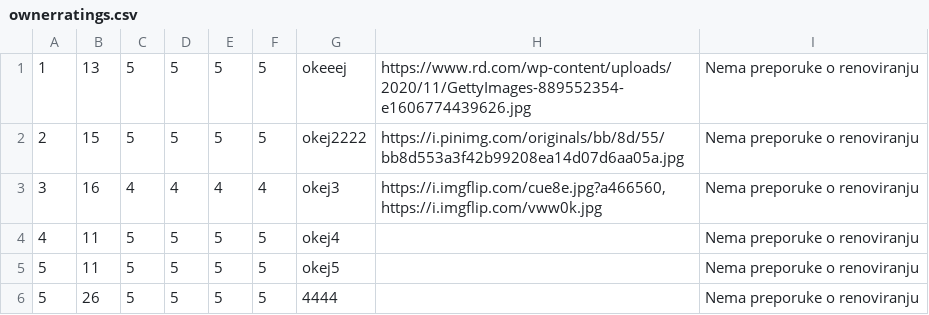
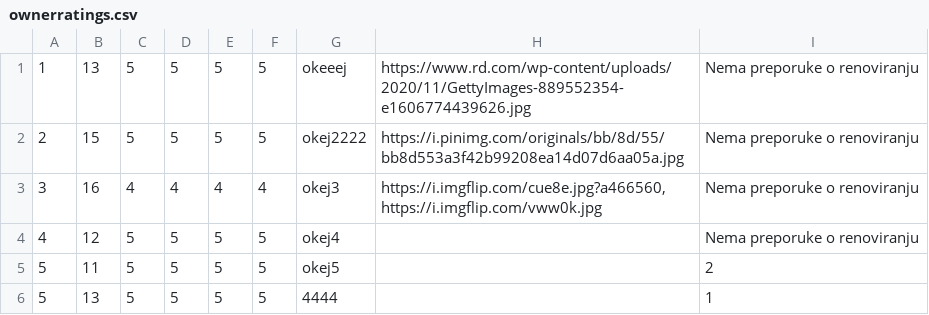
Before and after one commit to JovanDozic/sims-2023-group-4-team-A, a CSV file: sims-2023-group-4-team-A/SIMSProject/Resources/Data/ownerratings.csv, drawn as a sheet.

```diff
--- a/sims-2023-group-4-team-A/SIMSProject/Resources/Data/ownerratings.csv
+++ b/sims-2023-group-4-team-A/SIMSProject/Resources/Data/ownerratings.csv
@@ -3,4 +3,4 @@
 3|16|4|4|4|4|okej3|https://i.imgflip.com/cue8e.jpg?a466560,https://i.imgflip.com/vww0k.jpg|Nema preporuke o renoviranju
-4|11|5|5|5|5|okej4||Nema preporuke o renoviranju
-5|11|5|5|5|5|okej5||Nema preporuke o renoviranju
-5|26|5|5|5|5|4444||Nema preporuke o renoviranju
+4|12|5|5|5|5|okej4||Nema preporuke o renoviranju
+5|11|5|5|5|5|okej5||2
+5|13|5|5|5|5|4444||1
```
Also changed, not shown: sims-2023-group-4-team-A/SIMSProject/Resources/Data/accommodations.csv, 7 other files.
